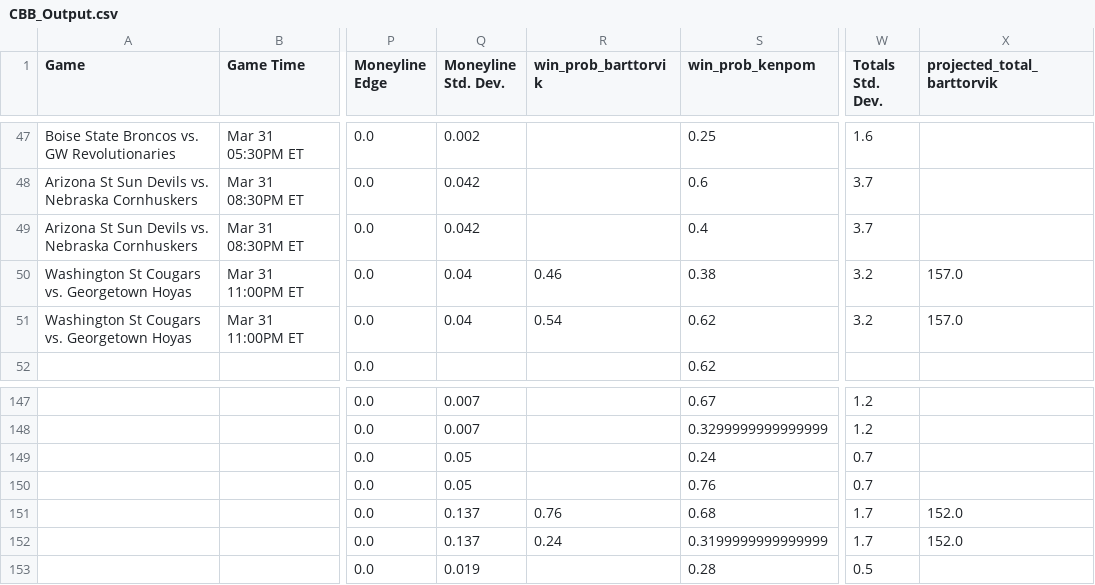
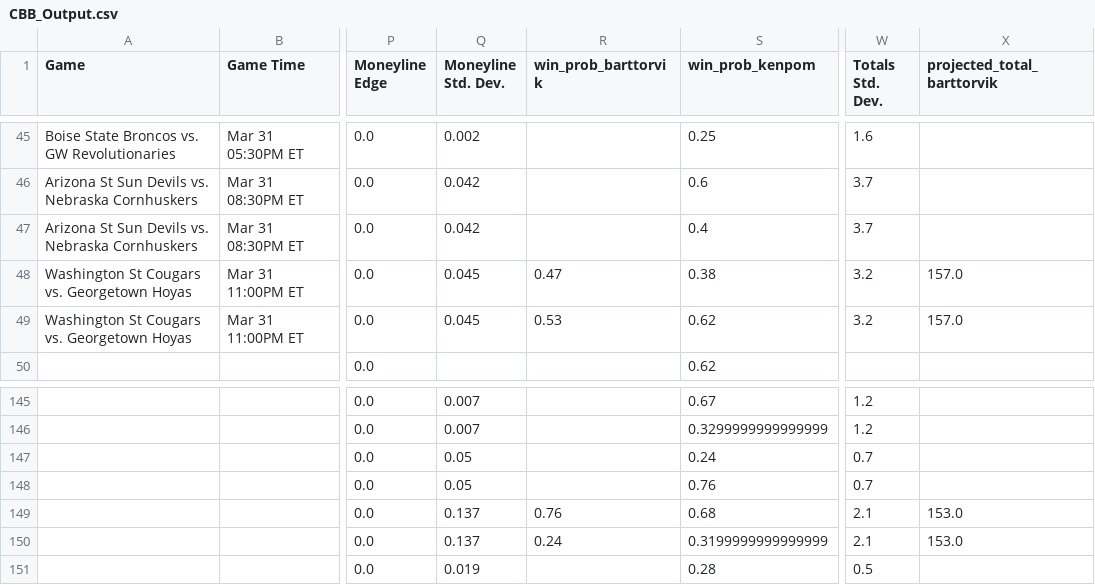
Before and after one commit to shaanchanchani/march_madness, a CSV file: CBB_Output.csv, drawn as a sheet; only a part is shown, gaps mark what is left out; addresses are those after the commit; the diff covers the shown part only; the diff names each change by its address in the sheet, - before the commit and + after, or states it on an @@ line.

```diff
--- a/CBB_Output.csv
+++ b/CBB_Output.csv
-Q48:Q49 (Moneyline Std. Dev.): 0.04
+Q48:Q49 (Moneyline Std. Dev.): 0.045
-R48 (win_prob_barttorvik): 0.46
+R48 (win_prob_barttorvik): 0.47
-R49 (win_prob_barttorvik): 0.54
+R49 (win_prob_barttorvik): 0.53
-W149:W150 (Totals Std. Dev.): 1.7
+W149:W150 (Totals Std. Dev.): 2.1
-X149:X150 (projected_total_barttorvik): 152.0
+X149:X150 (projected_total_barttorvik): 153.0
```
Also changed, not shown: 1 added row, 3 removed rows, 3 moved rows and 62 edited cells elsewhere in this file.
